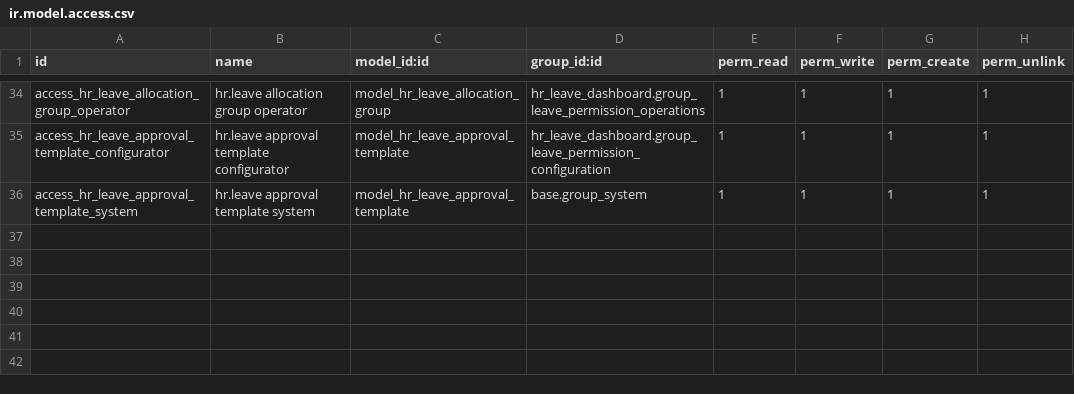
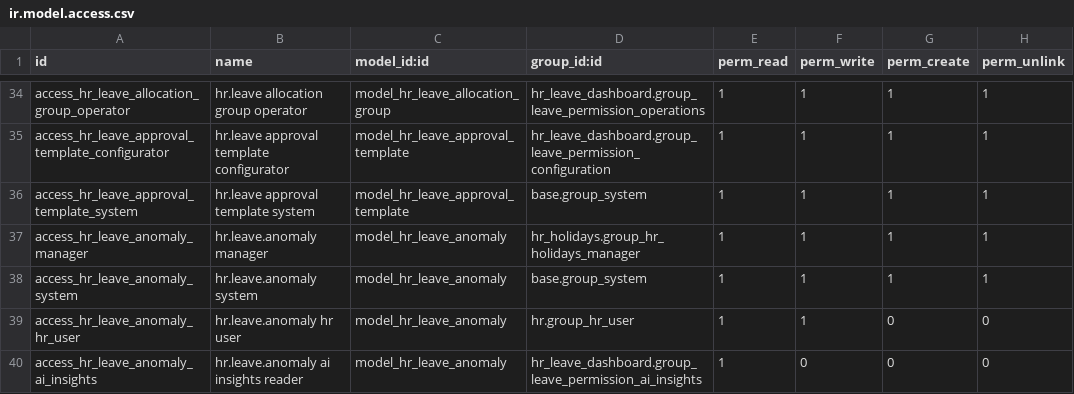
Before and after one commit to madux/white_clone, a CSV file: hr_leave_dashboard/security/ir.model.access.csv, drawn as a sheet; only a part is shown, gaps mark what is left out; the diff names each change by its address in the sheet, - before the commit and + after, or states it on an @@ line.

Commit message:
Leave Management v2 - Configuration/Workflow and AI integrations

```diff
--- a/hr_leave_dashboard/security/ir.model.access.csv
+++ b/hr_leave_dashboard/security/ir.model.access.csv
+row 37: access_hr_leave_anomaly_manager | hr.leave.anomaly manager | model_hr_leave_anomaly | hr_holidays.group_hr_holidays_manager | 1 | 1 | 1 | 1
+row 38: access_hr_leave_anomaly_system | hr.leave.anomaly system | model_hr_leave_anomaly | base.group_system | 1 | 1 | 1 | 1
+row 39: access_hr_leave_anomaly_hr_user | hr.leave.anomaly hr user | model_hr_leave_anomaly | hr.group_hr_user | 1 | 1 | 0 | 0
+row 40: access_hr_leave_anomaly_ai_insights | hr.leave.anomaly ai insights reader | model_hr_leave_anomaly | hr_leave_dashboard.group_leave_permission_ai_insights | 1 | 0 | 0 | 0
```
Also changed, not shown: 41 other files.
